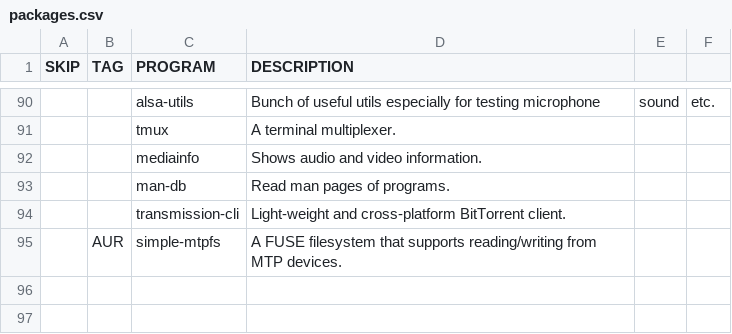
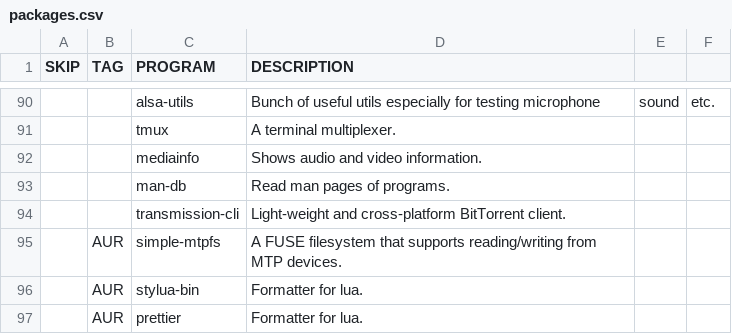
Before and after one commit to WIttyJudge/dotfiles, a CSV file: packages.csv, drawn as a sheet; only a part is shown, gaps mark what is left out; the diff names each change by its address in the sheet, - before the commit and + after, or states it on an @@ line.

```diff
--- a/packages.csv
+++ b/packages.csv
+row 96:  | AUR | stylua-bin | Formatter for lua.
+row 97:  | AUR | prettier | Formatter for lua.
```
Also changed, not shown: 4 other files.
